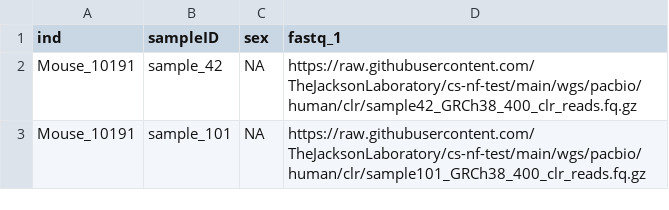
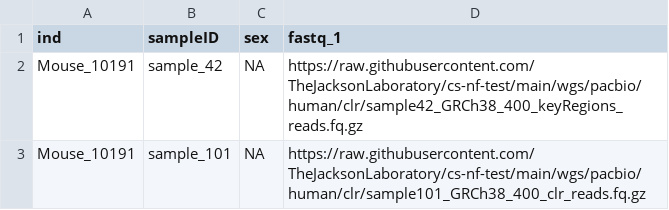
Before and after one commit to TheJacksonLaboratory/jds-nf-test, a CSV file: wgs/pacbio/human/hg38_PacBio_clr_WGS_inds_input.csv, drawn as a sheet.

Commit message:
add new clr data with variants

```diff
--- a/wgs/pacbio/human/hg38_PacBio_clr_WGS_inds_input.csv
+++ b/wgs/pacbio/human/hg38_PacBio_clr_WGS_inds_input.csv
@@ -1,3 +1,3 @@
 ind,sampleID,sex,fastq_1
-Mouse_10191,sample_42,NA,https://raw.githubusercontent.com/TheJacksonLaboratory/cs-nf-test/main/wgs/pacbio/human/clr/sample42_GRCh38_400_clr_reads.fq.gz
+Mouse_10191,sample_42,NA,https://raw.githubusercontent.com/TheJacksonLaboratory/cs-nf-test/main/wgs/pacbio/human/clr/sample42_GRCh38_400_keyRegions_reads.fq.gz
 Mouse_10191,sample_101,NA,https://raw.githubusercontent.com/TheJacksonLaboratory/cs-nf-test/main/wgs/pacbio/human/clr/sample101_GRCh38_400_clr_reads.fq.gz
```
Also changed, not shown: 2 other files.
